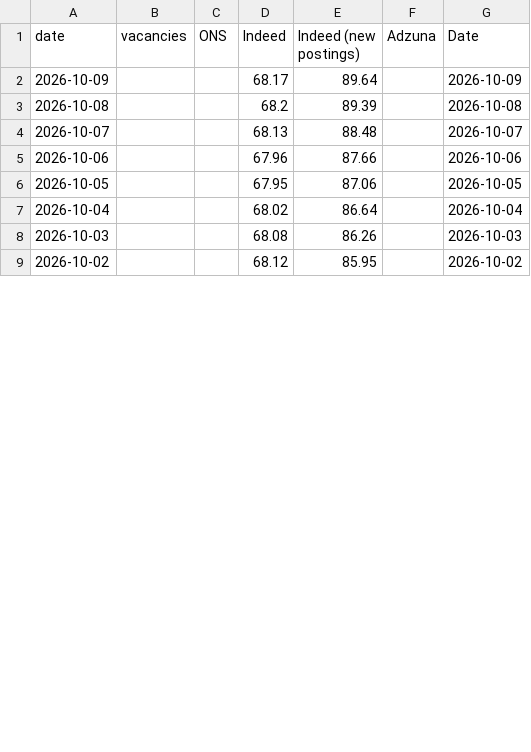
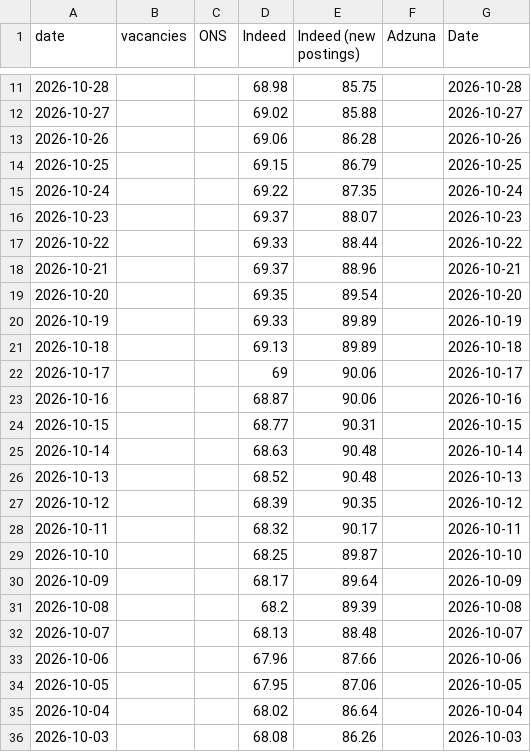
Before and after one commit to jhsuss/ft-monetary-policy-radar, a CSV file: data/alt_data-uk_vacancies.csv, drawn as a sheet; only a part is shown, gaps mark what is left out; the shorter side is filled out with more unchanged rows; the diff covers the shown part only.

Commit message:
UK alt vacancies data

```diff
--- a/data/alt_data-uk_vacancies.csv
+++ b/data/alt_data-uk_vacancies.csv
@@ -2 +11,20 @@ date,vacancies,ONS,Indeed,Indeed (new postings),Adzuna,Date
+2026-10-28,,,68.98,85.75,,2026-10-28
+2026-10-27,,,69.02,85.88,,2026-10-27
+2026-10-26,,,69.06,86.28,,2026-10-26
+2026-10-25,,,69.15,86.79,,2026-10-25
+2026-10-24,,,69.22,87.35,,2026-10-24
+2026-10-23,,,69.37,88.07,,2026-10-23
+2026-10-22,,,69.33,88.44,,2026-10-22
+2026-10-21,,,69.37,88.96,,2026-10-21
+2026-10-20,,,69.35,89.54,,2026-10-20
+2026-10-19,,,69.33,89.89,,2026-10-19
+2026-10-18,,,69.13,89.89,,2026-10-18
+2026-10-17,,,69,90.06,,2026-10-17
+2026-10-16,,,68.87,90.06,,2026-10-16
+2026-10-15,,,68.77,90.31,,2026-10-15
+2026-10-14,,,68.63,90.48,,2026-10-14
+2026-10-13,,,68.52,90.48,,2026-10-13
+2026-10-12,,,68.39,90.35,,2026-10-12
+2026-10-11,,,68.32,90.17,,2026-10-11
+2026-10-10,,,68.25,89.87,,2026-10-10
 2026-10-09,,,68.17,89.64,,2026-10-09
```
Also changed, not shown: 9 added rows and 10 edited cells elsewhere in this file.
